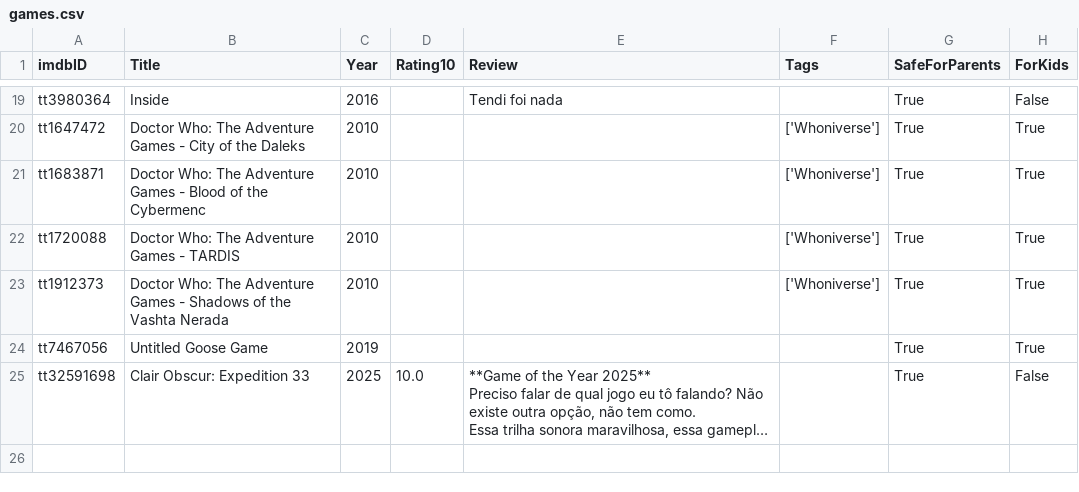
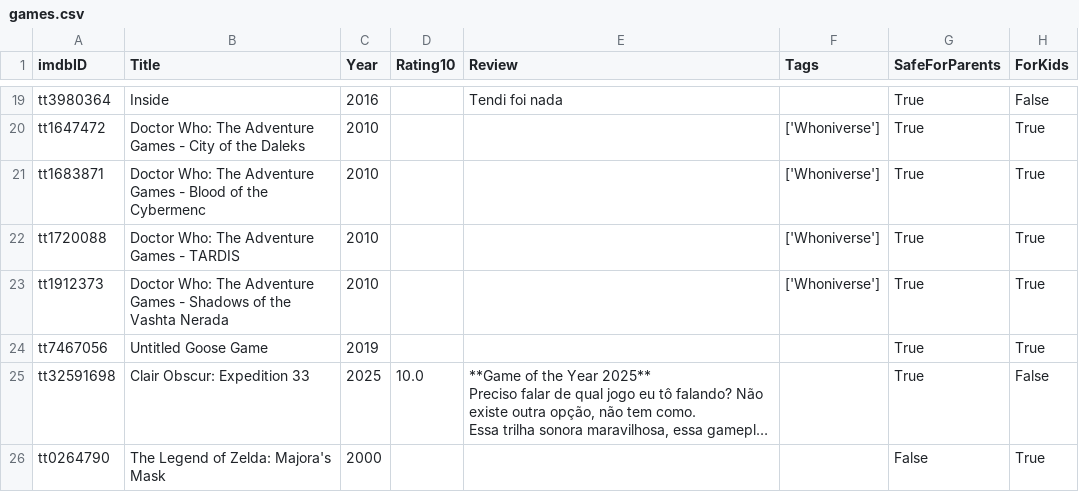
Before and after one commit to silash35/media-log, a CSV file: database/games.csv, drawn as a sheet; only a part is shown, gaps mark what is left out; long unchanged cells end in …; the diff names each change by its address in the sheet, - before the commit and + after, or states it on an @@ line.

```diff
--- a/database/games.csv
+++ b/database/games.csv
+row 26: tt0264790 | The Legend of Zelda: Majora's Mask | 2000 |  |  |  | False | True
```
Also changed, not shown: database/movies.csv, 2 other files.
